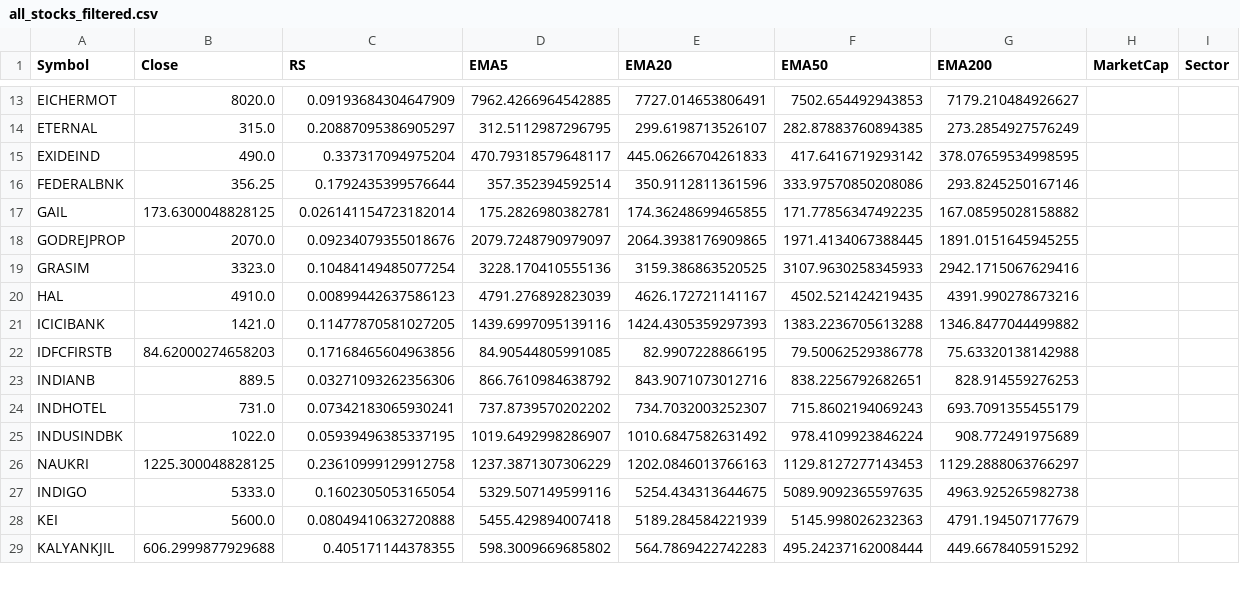
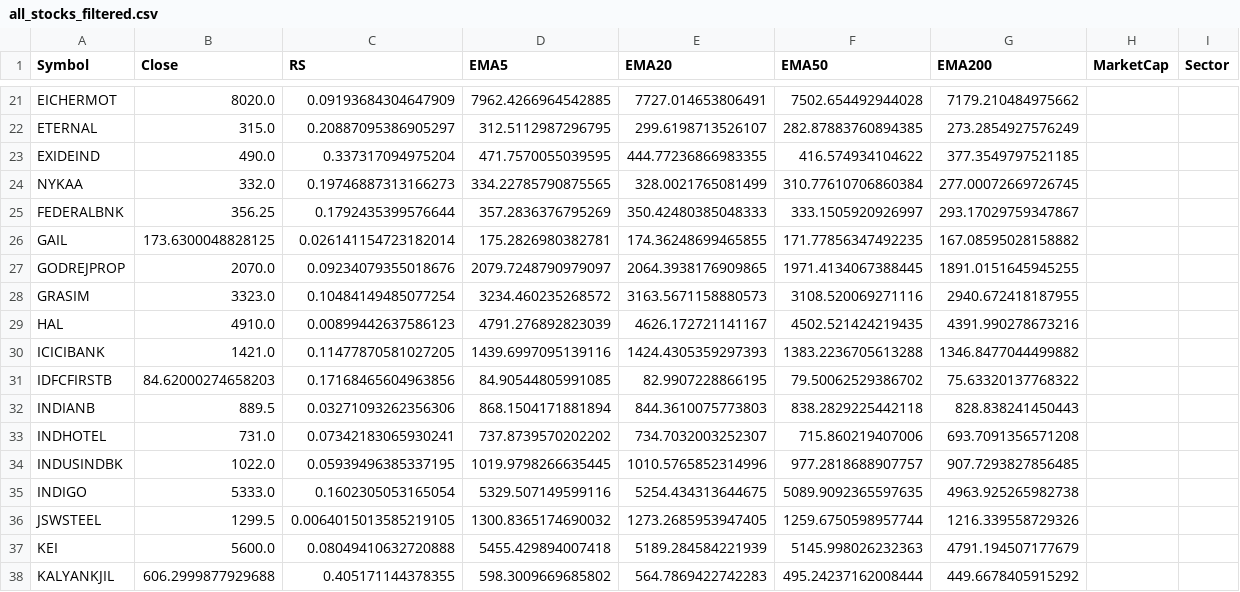
Before and after one commit to mahidhar1999/Stock_Scanner, a CSV file: all_stocks_filtered.csv, drawn as a sheet; only a part is shown, gaps mark what is left out; removed rows and columns are numbered as before the commit, all else as after; the diff covers the shown part only; the diff names each change by its address in the sheet, - before the commit and + after, or states it on an @@ line.

```diff
--- a/all_stocks_filtered.csv
+++ b/all_stocks_filtered.csv
-F21 (EMA50): 7502.654492943853
+F21 (EMA50): 7502.654492944028
-G21 (EMA200): 7179.210484926627
+G21 (EMA200): 7179.210484975662
-D23 (EMA5): 470.79318579648117
+D23 (EMA5): 471.7570055039595
-E23 (EMA20): 445.06266704261833
+E23 (EMA20): 444.77236866983355
-F23 (EMA50): 417.6416719293142
+F23 (EMA50): 416.574934104622
-G23 (EMA200): 378.07659534998595
+G23 (EMA200): 377.3549797521185
+row 24: NYKAA | 332.0 | 0.19746887313166273 | 334.22785790875565 | 328.0021765081499 | 310.77610706860384 | 277.00072669726745
-D25 (EMA5): 357.352394592514
+D25 (EMA5): 357.2836376795269
-E25 (EMA20): 350.9112811361596
+E25 (EMA20): 350.42480385048333
-F25 (EMA50): 333.97570850208086
+F25 (EMA50): 333.1505920926997
-G25 (EMA200): 293.8245250167146
+G25 (EMA200): 293.17029759347867
-D28 (EMA5): 3228.170410555136
+D28 (EMA5): 3234.460235268572
-E28 (EMA20): 3159.386863520525
+E28 (EMA20): 3163.5671158880573
-F28 (EMA50): 3107.9630258345933
+F28 (EMA50): 3108.520069271116
-G28 (EMA200): 2942.1715067629416
+G28 (EMA200): 2940.672418187955
-F31 (EMA50): 79.50062529386778
+F31 (EMA50): 79.50062529386702
-G31 (EMA200): 75.63320138142988
+G31 (EMA200): 75.63320137768322
-D32 (EMA5): 866.7610984638792
+D32 (EMA5): 868.1504171881894
-E32 (EMA20): 843.9071073012716
+E32 (EMA20): 844.3610075773803
-F32 (EMA50): 838.2256792682651
+F32 (EMA50): 838.2829225442118
-G32 (EMA200): 828.914559276253
+G32 (EMA200): 828.838241450443
-F33 (EMA50): 715.8602194069243
+F33 (EMA50): 715.860219407006
-G33 (EMA200): 693.7091355455179
+G33 (EMA200): 693.7091356571208
-D34 (EMA5): 1019.6492998286907
+D34 (EMA5): 1019.9798266635445
-E34 (EMA20): 1010.6847582631492
+E34 (EMA20): 1010.5765852314996
-F34 (EMA50): 978.4109923846224
+F34 (EMA50): 977.2818688907757
-G34 (EMA200): 908.772491975689
+G34 (EMA200): 907.7293827856485
-row 26: NAUKRI | 1225.300048828125 | 0.23610999129912758 | 1237.3871307306229 | 1202.0846013766163 | 1129.8127277143453 | 1129.2888063766297
+row 36: JSWSTEEL | 1299.5 | 0.0064015013585219105 | 1300.8365174690032 | 1273.2685953947405 | 1259.6750598957744 | 1216.339558729326
```
Also changed, not shown: 9 added rows and 78 edited cells elsewhere in this file, all_stocks_raw.csv.
